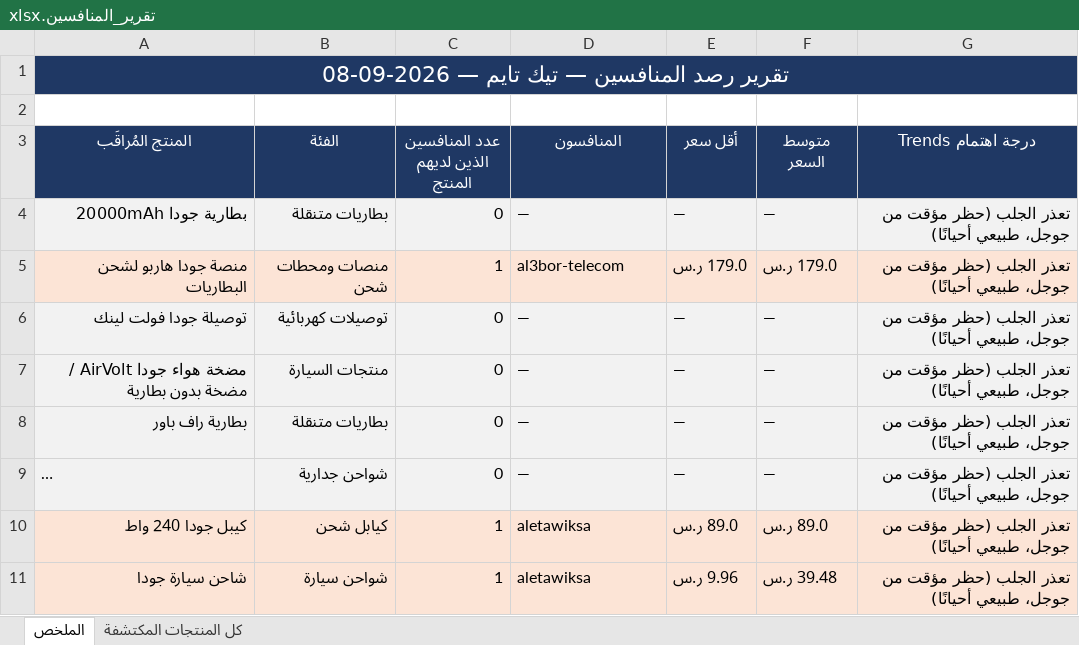
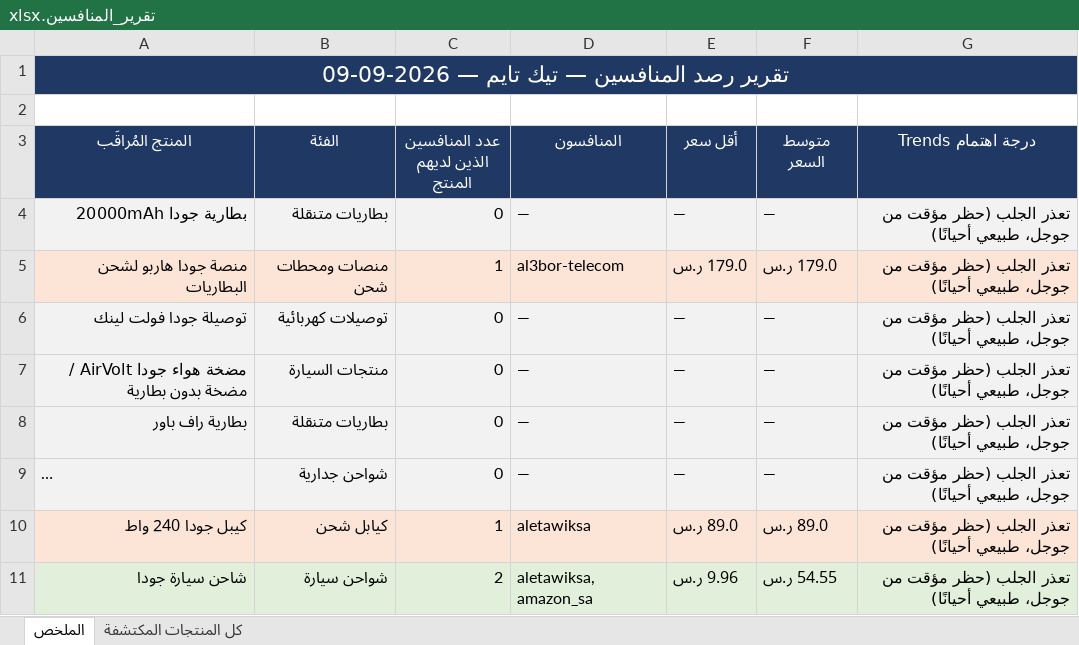
Before and after one commit to wael1997/techtime-market-data, an Excel workbook: data/تقرير_المنافسين.xlsx, sheet الملخص, drawn as a sheet; long unchanged cells end in …; values as stored, in another font and other column widths than the file's, no borders; the diff names each change by its address in the sheet, - before the commit and + after, or states it on an @@ line.

Commit message:
تحديث بيانات المنافسين — 2026-09-09

```diff
--- a/data/تقرير_المنافسين.xlsx (sheet الملخص)
+++ b/data/تقرير_المنافسين.xlsx (sheet الملخص)
-A1 (المنتج المُراقَب): تقرير رصد المنافسين — تيك تايم — 2026-09-08
+A1 (المنتج المُراقَب): تقرير رصد المنافسين — تيك تايم — 2026-09-09
-A11:G11 fill: #FCE4D6
+A11:G11 fill: #E2EFDA
-C11 (عدد المنافسين الذين لديهم المنتج): 1
+C11 (عدد المنافسين الذين لديهم المنتج): 2
-D11 (المنافسون): aletawiksa
+D11 (المنافسون): aletawiksa, amazon_sa
-F11 (متوسط السعر): 39.48 ر.س
+F11 (متوسط السعر): 54.55 ر.س
```
Also changed, not shown: sheet كل المنتجات المكتشفة, 2 other files.
